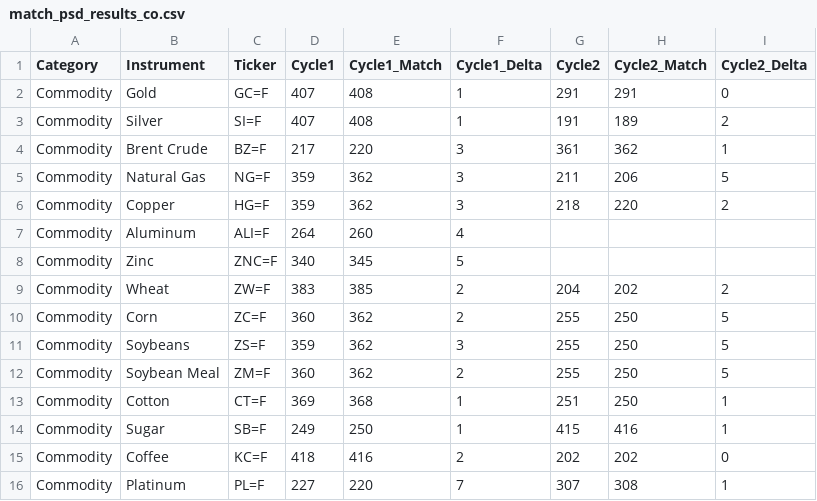
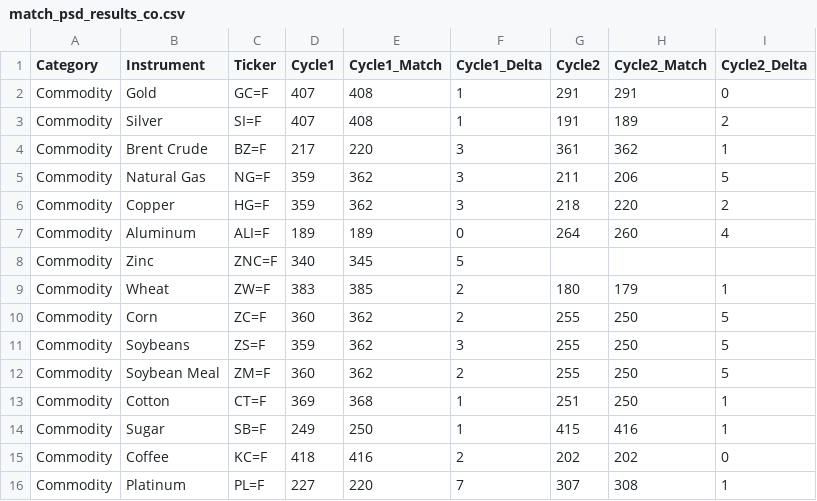
Before and after one commit to rakesh-tiwari-alersal/Universal-Market-Cycles, a CSV file: psd_results/match_psd_results_co.csv, drawn as a sheet.

```diff
--- a/psd_results/match_psd_results_co.csv
+++ b/psd_results/match_psd_results_co.csv
@@ -6,5 +6,5 @@ Commodity,Natural Gas,NG=F,359,362,3,211,206,5
 Commodity,Copper,HG=F,359,362,3,218,220,2
-Commodity,Aluminum,ALI=F,264,260,4,,,
+Commodity,Aluminum,ALI=F,189,189,0,264,260,4
 Commodity,Zinc,ZNC=F,340,345,5,,,
-Commodity,Wheat,ZW=F,383,385,2,204,202,2
+Commodity,Wheat,ZW=F,383,385,2,180,179,1
 Commodity,Corn,ZC=F,360,362,2,255,250,5
```
Also changed, not shown: psd_results/match_psd_results_eq.csv, psd_results/match_psd_results_ix.csv.
